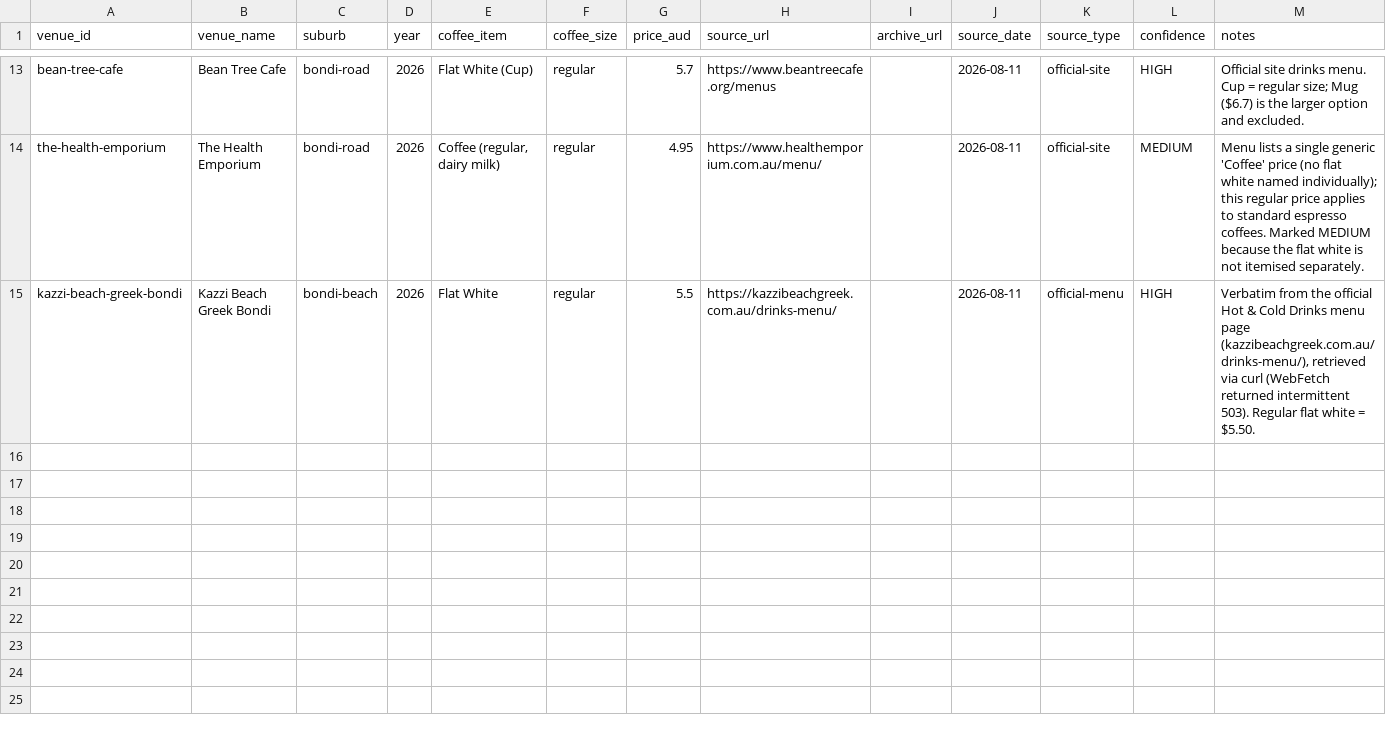
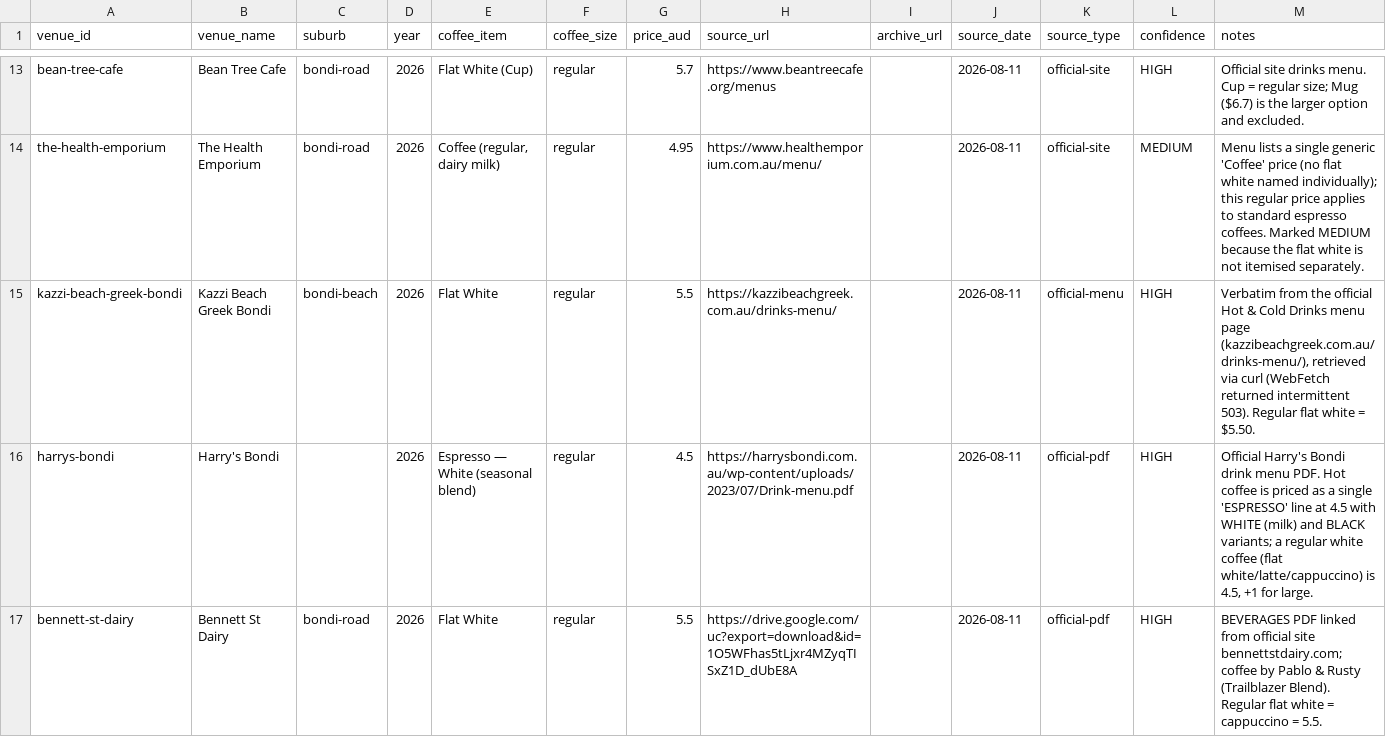
Before and after one commit to Henderson-Org/Visit-Bondi-Beach, a CSV file: public/data/bondi-coffee-index.csv, drawn as a sheet; only a part is shown, gaps mark what is left out; the diff names each change by its address in the sheet, - before the commit and + after, or states it on an @@ line.

```diff
--- a/public/data/bondi-coffee-index.csv
+++ b/public/data/bondi-coffee-index.csv
+row 16: harrys-bondi | Harry's Bondi |  | 2026 | Espresso — White (seasonal blend) | regular | 4.5 | https://harrysbondi.com.au/wp-content/uploads/2023/07/Drink-menu.pdf |  | 2026-08-11 | official-pdf | HIGH | Official Harry's Bondi drink menu PDF. Hot coffee is priced as a single 'ESPRESSO' line at 4.5 with WHITE (milk) and BLACK variants; a regular white coffee (flat white/latte/cappuccino) is 4.5, +1 for large.
+row 17: bennett-st-dairy | Bennett St Dairy | bondi-road | 2026 | Flat White | regular | 5.5 | https://drive.google.com/uc?export=download&id=1O5WFhas5tLjxr4MZyqTISxZ1D_dUbE8A |  | 2026-08-11 | official-pdf | HIGH | BEVERAGES PDF linked from official site bennettstdairy.com; coffee by Pablo & Rusty (Trailblazer Blend). Regular flat white = cappuccino = 5.5.
```
Also changed, not shown: 4 other files.
